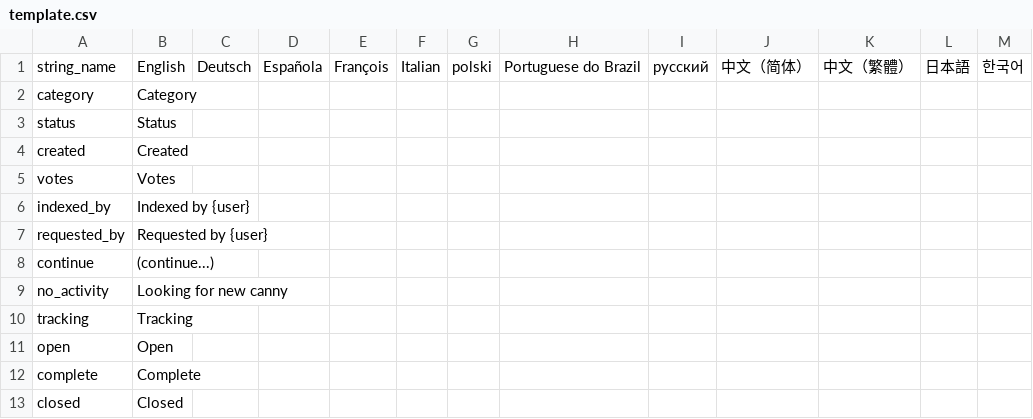
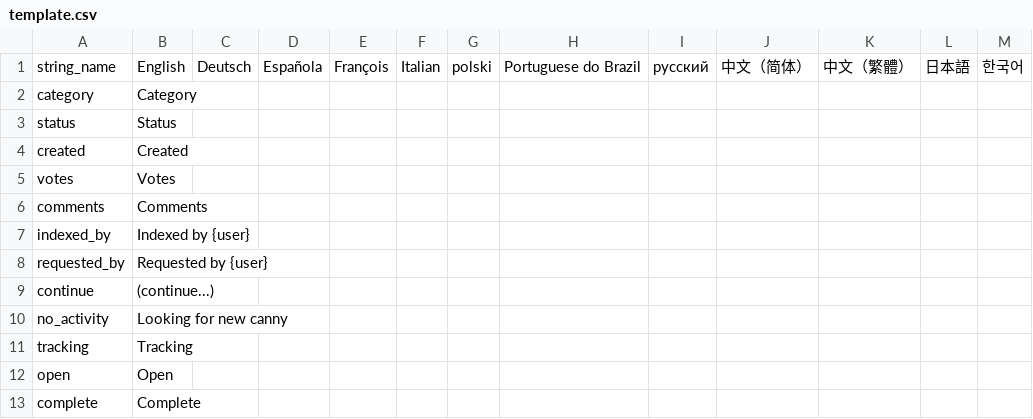
Before and after one commit to slord399/feedback_tracker, a CSV file: Locale/template.csv, drawn as a sheet; only a part is shown; the shorter side is filled out with more unchanged rows; the diff names each change by its address in the sheet, - before the commit and + after, or states it on an @@ line.

```diff
--- a/Locale/template.csv
+++ b/Locale/template.csv
+row 6: comments | Comments
```
Also changed, not shown: 8 other files.
